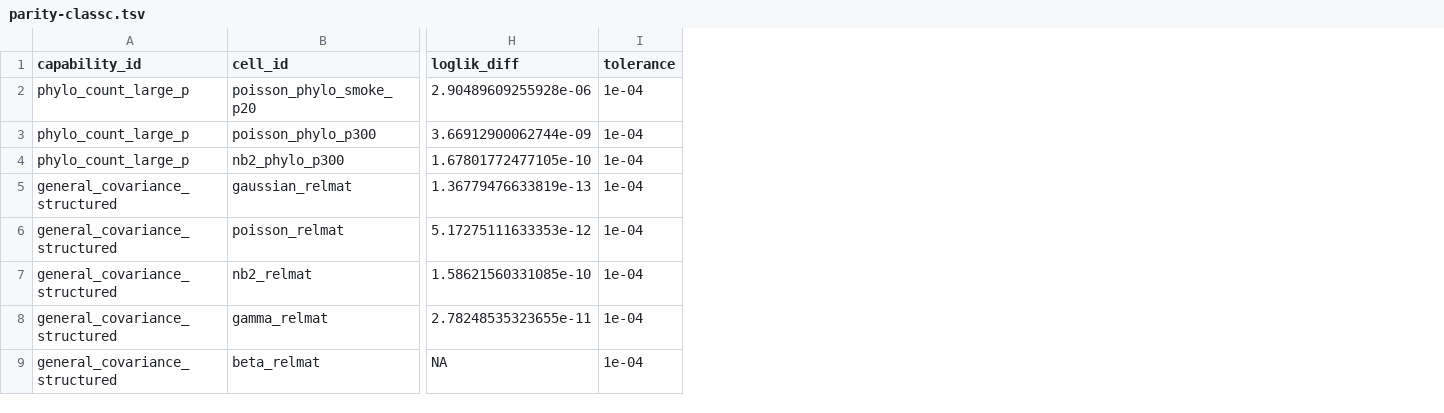
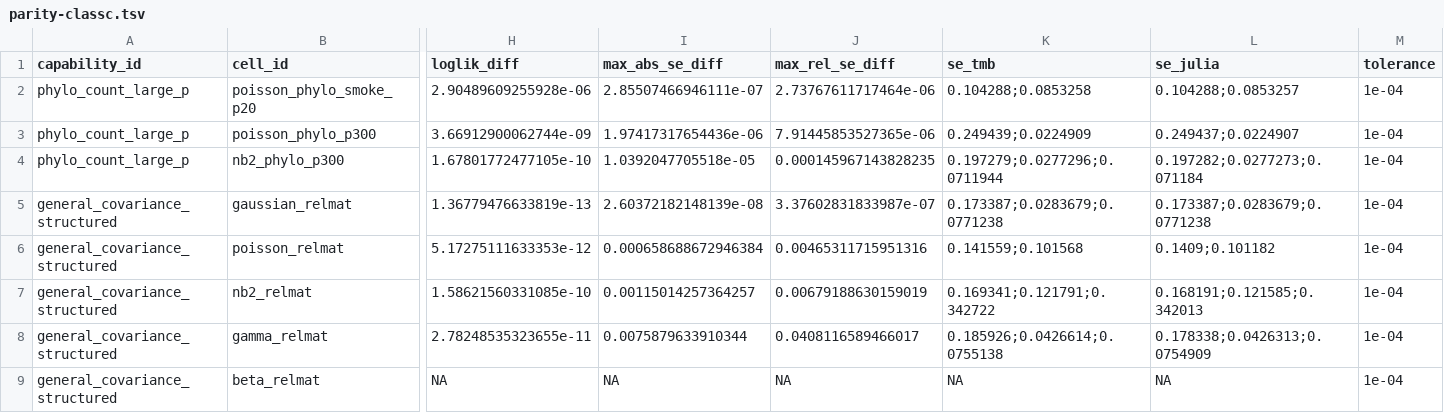
Before and after one commit to itchyshin/DRM.jl, a TSV file: docs/dev-log/evidence/parity-classc.tsv, drawn as a sheet; only a part is shown, gaps mark what is left out; the diff names each change by its address in the sheet, - before the commit and + after, or states it on an @@ line.

```diff
--- a/docs/dev-log/evidence/parity-classc.tsv
+++ b/docs/dev-log/evidence/parity-classc.tsv
+column I (max_abs_se_diff), rows 2-9: 2.85507466946111e-07 | 1.97417317654436e-06 | 1.0392047705518e-05 | 2.60372182148139e-08 | 0.000658688672946384 | 0.00115014257364257 | 0.0075879633910344 | NA
+column J (max_rel_se_diff), rows 2-9: 2.73767611717464e-06 | 7.91445853527365e-06 | 0.000145967143828235 | 3.37602831833987e-07 | 0.00465311715951316 | 0.00679188630159019 | 0.0408116589466017 | NA
+column K (se_tmb), rows 2-9: 0.104288;0.0853258 | 0.249439;0.0224909 | 0.197279;0.0277296;0.0711944 | 0.173387;0.0283679;0.0771238 | 0.141559;0.101568 | 0.169341;0.121791;0.342722 | 0.185926;0.0426614;0.0755138 | NA
+column L (se_julia), rows 2-9: 0.104288;0.0853257 | 0.249437;0.0224907 | 0.197282;0.0277273;0.071184 | 0.173387;0.0283679;0.0771238 | 0.1409;0.101182 | 0.168191;0.121585;0.342013 | 0.178338;0.0426313;0.0754909 | NA
```
Also changed, not shown: 3 other files.
